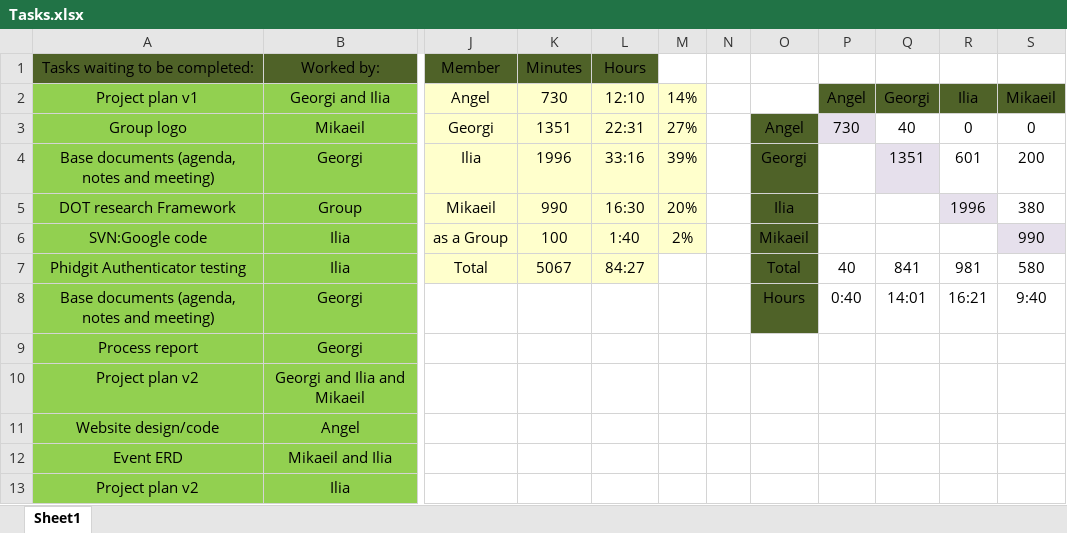
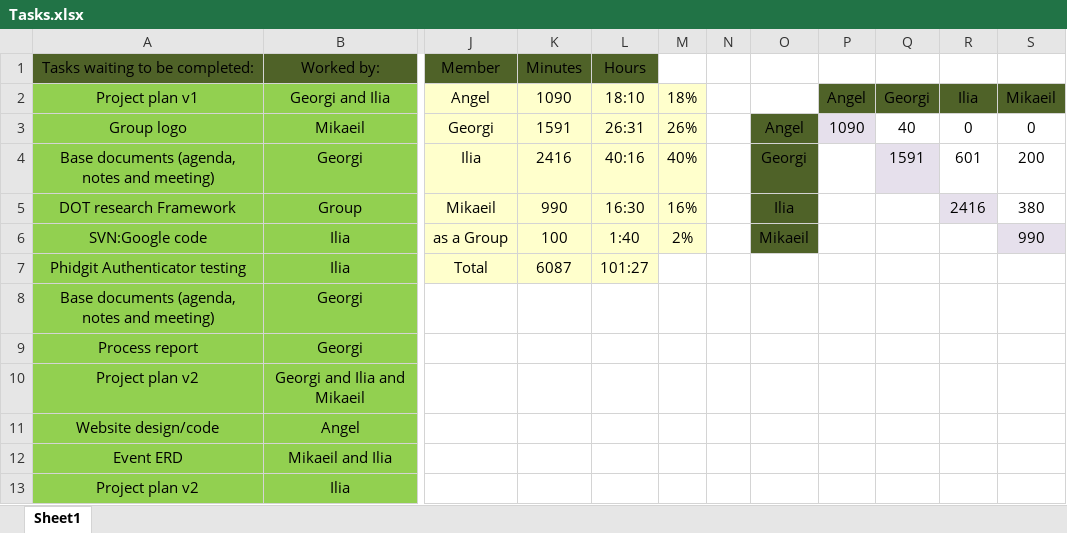
Before and after one commit to IliqNikushev/prop-d-proshots, an Excel workbook: Tasks.xlsx, sheet Sheet1, drawn as a sheet; only a part is shown, gaps mark what is left out; values as stored, in another font and other column widths than the file's, no borders; the diff covers the shown part only; the diff names each change by its address in the sheet, - before the commit and + after, or states it on an @@ line.

```diff
--- a/Tasks.xlsx (sheet Sheet1)
+++ b/Tasks.xlsx (sheet Sheet1)
-K2 (Minutes): 730
+K2 (Minutes): 1090
-L2 (Hours): 12:10
+L2 (Hours): 18:10
-M2: 14%
+M2: 18%
-K3 (Minutes): 1351
+K3 (Minutes): 1591
-L3 (Hours): 22:31
+L3 (Hours): 26:31
-M3: 27%
+M3: 26%
-P3: 730
+P3: 1090
-K4 (Minutes): 1996
+K4 (Minutes): 2416
-L4 (Hours): 33:16
+L4 (Hours): 40:16
-M4: 39%
+M4: 40%
-Q4: 1351
+Q4: 1591
-M5: 20%
+M5: 16%
-R5: 1996
+R5: 2416
-K7 (Minutes): 5067
+K7 (Minutes): 6087
-L7 (Hours): 84:27
+L7 (Hours): 101:27
-O7: Total
+O7: (empty)
-O7:O8 fill: #4F6228
+O7:O8 fill: none
-P7: 40
+P7: (empty)
-Q7: 841
+Q7: (empty)
-R7: 981
+R7: (empty)
-S7: 580
+S7: (empty)
-O8: Hours
+O8: (empty)
-P8: 0:40
+P8: (empty)
-Q8: 14:01
+Q8: (empty)
-R8: 16:21
+R8: (empty)
-S8: 9:40
+S8: (empty)
```
Also changed, not shown: 10 added rows elsewhere in this sheet, 3 other files.
